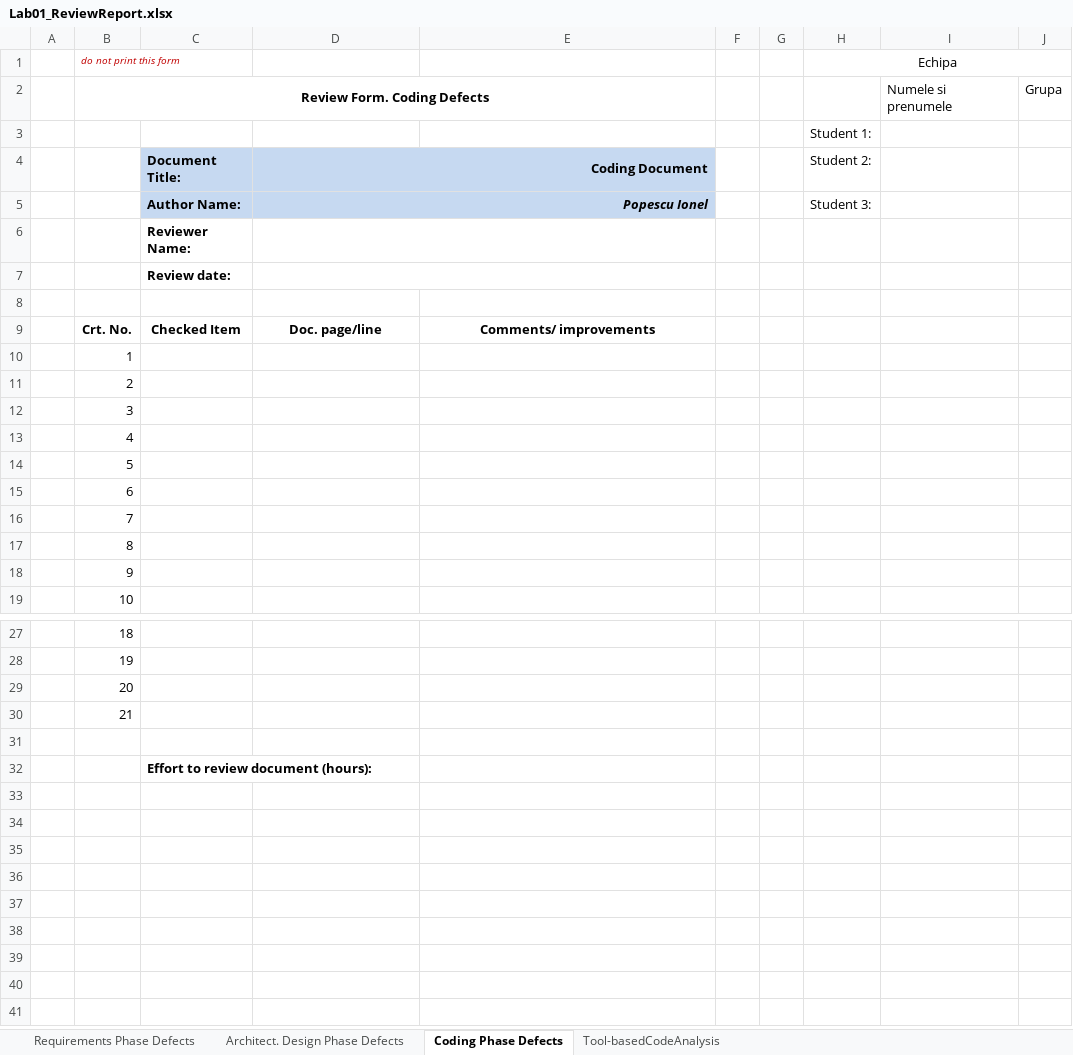
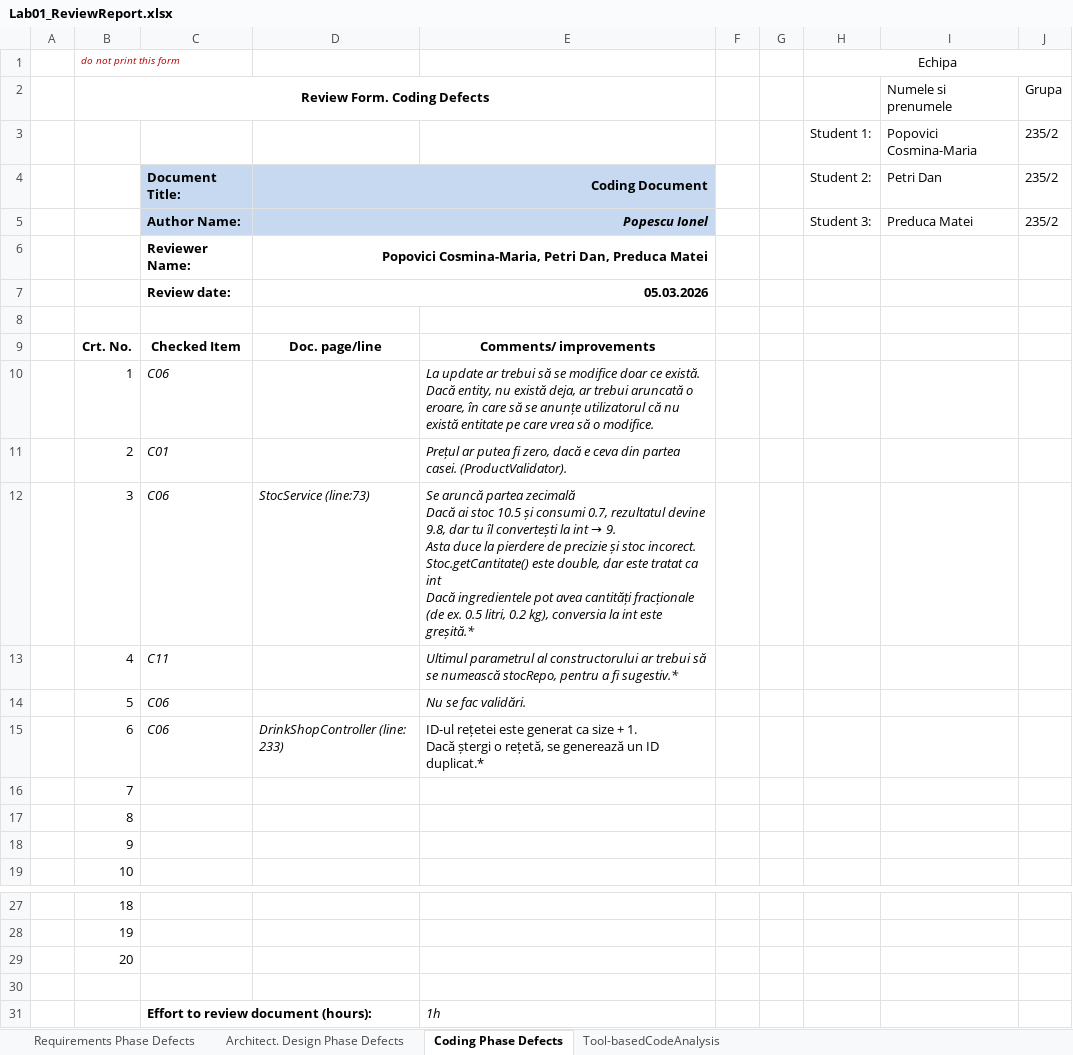
Before and after one commit to CocotinaP/LabVVSS, an Excel workbook: docs/Lab01/Lab01_ReviewReport.xlsx, sheet Coding Phase Defects, drawn as a sheet; only a part is shown, gaps mark what is left out; values as stored, in another font and other column widths than the file's, no borders; charts and pictures not drawn; removed rows and columns are numbered as before the commit, all else as after; ↵ is a line break in a cell; the diff names each change by its address in the sheet, - before the commit and + after, or states it on an @@ line.

```diff
--- a/docs/Lab01/Lab01_ReviewReport.xlsx (sheet Coding Phase Defects)
+++ b/docs/Lab01/Lab01_ReviewReport.xlsx (sheet Coding Phase Defects)
-row 3:  |  |  |  |  |  |  | Student 1:
+row 3:  |  |  |  |  |  |  | Student 1: | Popovici Cosmina-Maria | 235/2
-I4: (empty)
+I4: Petri Dan
-J4:J5: (empty)
+J4:J5: 235/2
-I5: (empty)
+I5: Preduca Matei
-D6: (empty)
+D6: Popovici Cosmina-Maria, Petri Dan, Preduca Matei
-D7: (empty)
+D7: 05.03.2026
-C10: (empty)
+C10: C06
-E10: (empty)
+E10: La update ar trebui să se modifice doar ce există. Dacă entity, nu există deja, ar trebui aruncată o eroare, în care să se anunțe utilizatorul că nu există entitate pe care vrea să o modifice.
-C11: (empty)
+C11: C01
-E11: (empty)
+E11: Prețul ar putea fi zero, dacă e ceva din partea casei. (ProductValidator).
-C12: (empty)
+C12: C06
-D12: (empty)
+D12: StocService (line:73)
@@ E12: (empty) → Se aruncă partea zecimală ↵ Dacă ai stoc 10.5 și consumi 0.7, rezultatul devine 9.8, dar tu îl convertești la int → 9. ↵ Asta duce la pierdere de precizie și stoc incorect. ↵ Stoc.getCantitate() este double, dar este tratat ca int ↵ Dacă ingredientele pot avea cantități fracționale (de ex. 0.5 litri, 0.2 kg), conversia la int este greșită.* @@
-C13: (empty)
+C13: C11
-E13: (empty)
+E13: Ultimul parametrul al constructorului ar trebui să se numească stocRepo, pentru a fi sugestiv.*
-C14:C15: (empty)
+C14:C15: C06
-E14: (empty)
+E14: Nu se fac validări.
-D15: (empty)
+D15: DrinkShopController (line: 233)
-E15: (empty)
+E15: ID-ul rețetei este generat ca size + 1. ↵ Dacă ștergi o rețetă, se generează un ID duplicat.*
-row 30:  | 21
-E31: (empty)
+E31: 1h
```
Also changed, not shown: sheet Tool-basedCodeAnalysis, sheet Architect. Design Phase Defects, formulas that keep their value, charts or pictures, 12 other files.
